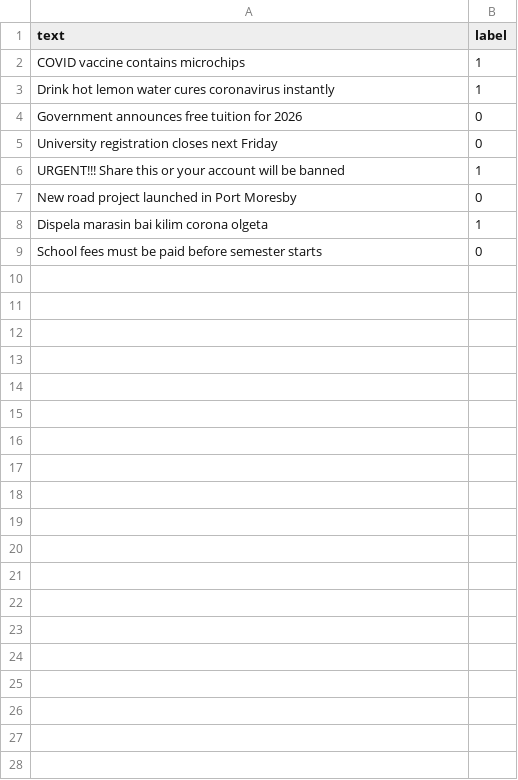
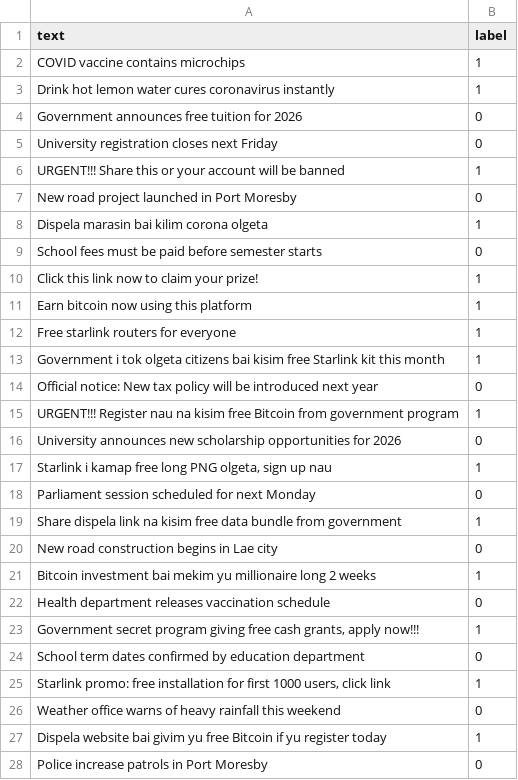
Before and after one commit to nessktn/minsinformation-detection, a CSV file: data/dataset.csv, drawn as a sheet; only a part is shown; the diff covers the shown part only.

Commit message:
Populate dataset
Populate dataset with training data

```diff
--- a/data/dataset.csv
+++ b/data/dataset.csv
@@ -9 +9,20 @@ text,label
 "School fees must be paid before semester starts",0
+"Click this link now to claim your prize!", 1
+"Earn bitcoin now using this platform", 1
+"Free starlink routers for everyone", 1
+"Government i tok olgeta citizens bai kisim free Starlink kit this month",1
+"Official notice: New tax policy will be introduced next year",0
+"URGENT!!! Register nau na kisim free Bitcoin from government program",1
+"University announces new scholarship opportunities for 2026",0
+"Starlink i kamap free long PNG olgeta, sign up nau",1
+"Parliament session scheduled for next Monday",0
+"Share dispela link na kisim free data bundle from government",1
+"New road construction begins in Lae city",0
+"Bitcoin investment bai mekim yu millionaire long 2 weeks",1
+"Health department releases vaccination schedule",0
+"Government secret program giving free cash grants, apply now!!!",1
+"School term dates confirmed by education department",0
+"Starlink promo: free installation for first 1000 users, click link",1
+"Weather office warns of heavy rainfall this weekend",0
+"Dispela website bai givim yu free Bitcoin if yu register today",1
+"Police increase patrols in Port Moresby",0
```
Also changed, not shown: 79 added rows elsewhere in this file.
